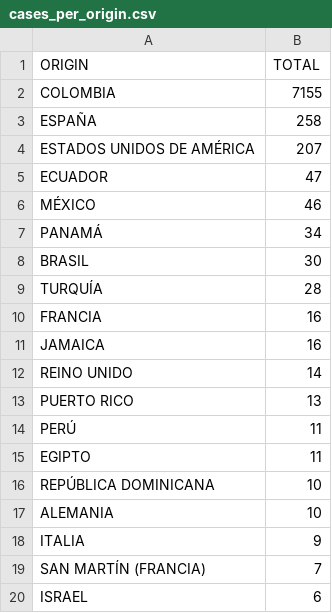
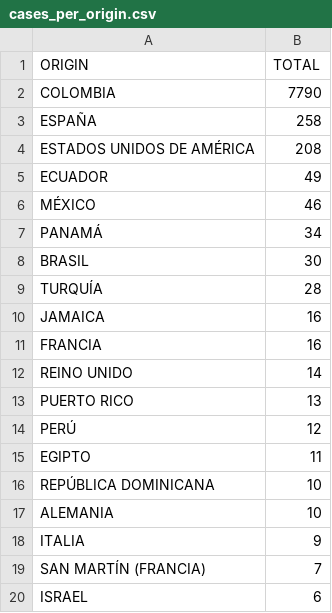
Before and after one commit to yammadev/col-covid-19, a CSV file: data/csv/cases_per_origin.csv, drawn as a sheet; only a part is shown; the diff covers the shown part only.

```diff
--- a/data/csv/cases_per_origin.csv
+++ b/data/csv/cases_per_origin.csv
@@ -1,6 +1,6 @@
 ORIGIN,TOTAL
-COLOMBIA,7155
+COLOMBIA,7790
 ESPAÑA,258
-ESTADOS UNIDOS DE AMÉRICA,207
-ECUADOR,47
+ESTADOS UNIDOS DE AMÉRICA,208
+ECUADOR,49
 MÉXICO,46
@@ -9,7 +9,7 @@ BRASIL,30
 TURQUÍA,28
+JAMAICA,16
 FRANCIA,16
-JAMAICA,16
 REINO UNIDO,14
 PUERTO RICO,13
-PERÚ,11
+PERÚ,12
 EGIPTO,11
```
Also changed, not shown: 1 added row, 9 moved rows and 1 edited cell elsewhere in this file, data/csv/statistics.csv, data/csv/timeline.csv, 22 other files.
